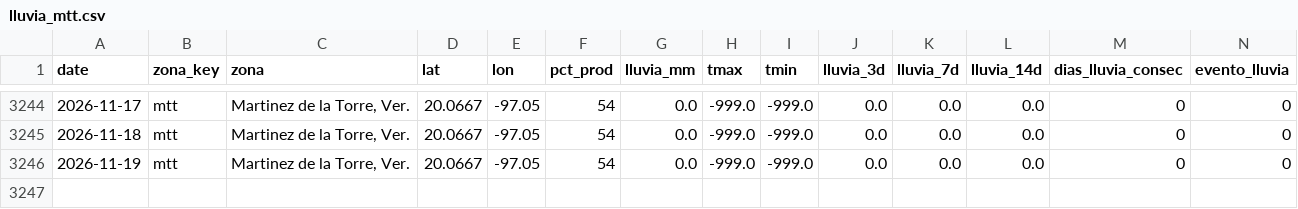
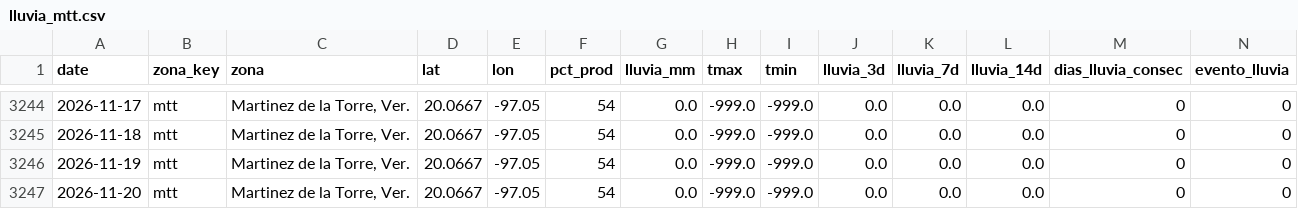
Before and after one commit to savic14/lime_intel, a CSV file: data/processed/lluvia_mtt.csv, drawn as a sheet; only a part is shown, gaps mark what is left out.

```diff
--- a/data/processed/lluvia_mtt.csv
+++ b/data/processed/lluvia_mtt.csv
@@ -3246 +3246,2 @@ date,zona_key,zona,lat,lon,pct_prod,lluvia_mm,tmax,tmin,lluvia_3d,lluvia_7d,lluv
 2026-11-19,mtt,"Martinez de la Torre, Ver.",20.0667,-97.05,54,0.0,-999.0,-999.0,0.0,0.0,0.0,0,0
+2026-11-20,mtt,"Martinez de la Torre, Ver.",20.0667,-97.05,54,0.0,-999.0,-999.0,0.0,0.0,0.0,0,0
```
Also changed, not shown: data/processed/lluvia_slp.csv, data/processed/lluvia_tabasco.csv, 5 other files.
